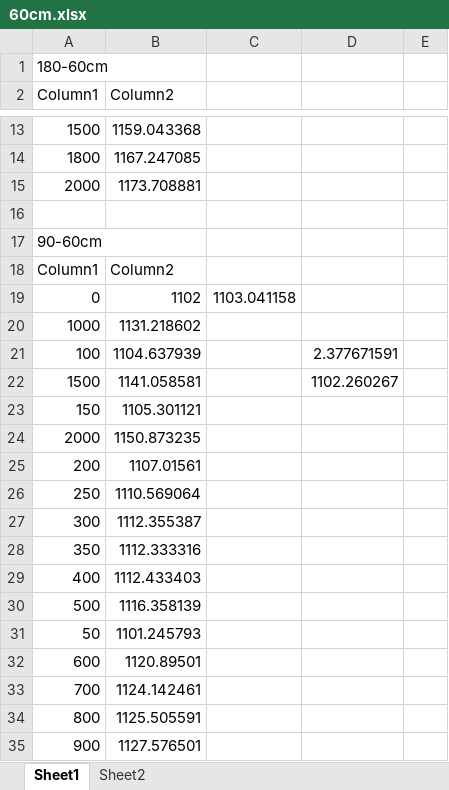
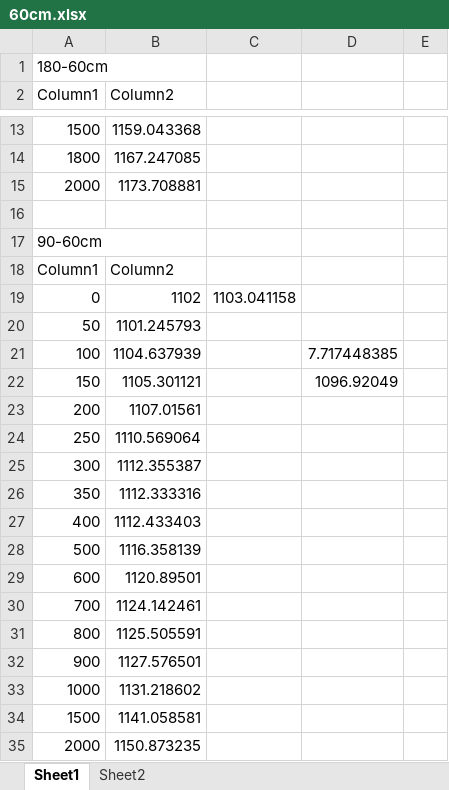
Before and after one commit to alwee021/CV, an Excel workbook: 实验结果/处理结果/result/3-15--3-5/60cm.xlsx, sheet Sheet1, drawn as a sheet; only a part is shown, gaps mark what is left out; values as stored, in another font and other column widths than the file's, no borders; charts and pictures and table styles not drawn; removed rows and columns are numbered as before the commit, all else as after; the diff names each change by its address in the sheet, - before the commit and + after, or states it on an @@ line.

```diff
--- a/实验结果/处理结果/result/3-15--3-5/60cm.xlsx (sheet Sheet1)
+++ b/实验结果/处理结果/result/3-15--3-5/60cm.xlsx (sheet Sheet1)
@@ row 31 moved to row 20: 50 @@
-D21: 2.377671591
+D21: 7.717448385
-row 22: 1500 | 1141.058581 |  | 1102.260267
-D22: (empty)
+D22: 1096.92049
@@ row 20 moved to row 33: 1000 @@
+row 34: 1500 | 1141.058581
@@ row 24 moved to row 35: 2000 @@
```
Also changed, not shown: charts or pictures, 实验结果/处理结果/result/3-15--3-5/radius38.xlsx, 21 other files.
